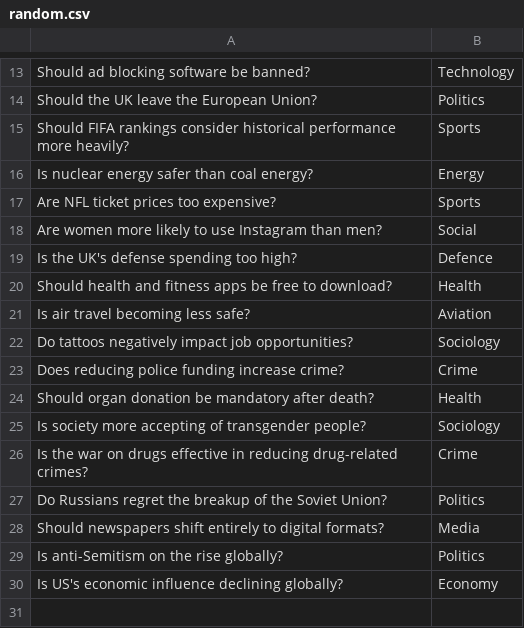
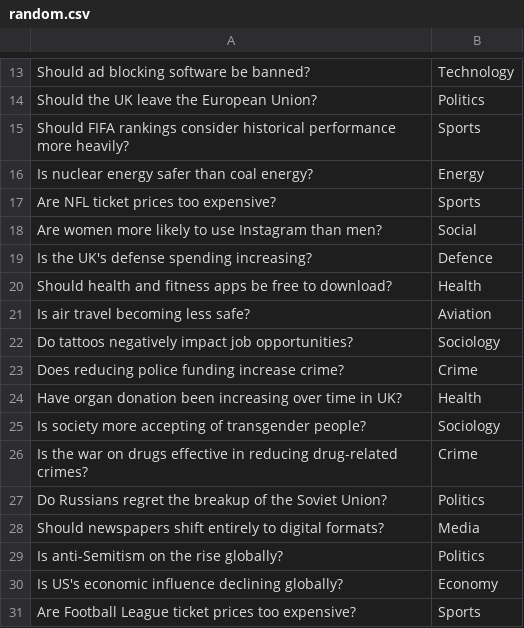
Before and after one commit to mleshashi/thesis-sharma, a CSV file: dataset/random.csv, drawn as a sheet; only a part is shown, gaps mark what is left out.

```diff
--- a/dataset/random.csv
+++ b/dataset/random.csv
@@ -18,3 +18,3 @@ Are NFL ticket prices too expensive?,Sports
 Are women more likely to use Instagram than men?, Social
-Is the UK's defense spending too high?,Defence
+Is the UK's defense spending increasing?,Defence
 Should health and fitness apps be free to download?,Health
@@ -23,3 +23,3 @@ Do tattoos negatively impact job opportunities?,Sociology
 Does reducing police funding increase crime?,Crime
-Should organ donation be mandatory after death?,Health
+Have organ donation been increasing over time in UK?,Health
 Is society more accepting of transgender people?,Sociology
@@ -30 +30,2 @@ Is anti-Semitism on the rise globally?,Politics
 Is US's economic influence declining globally?,Economy
+Are Football League ticket prices too expensive?,Sports
```
Also changed, not shown: dataset/Touche.csv, dataset/results/result_df.csv, 6 other files.
